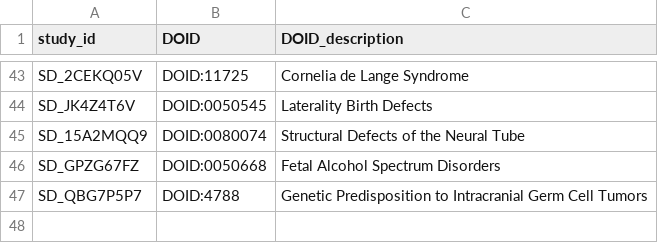
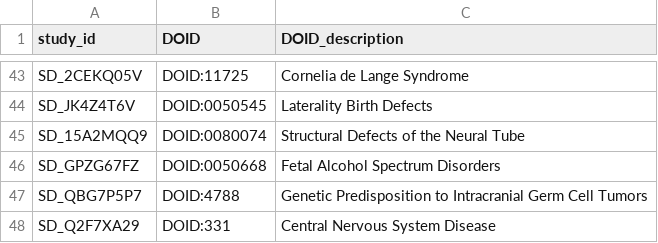
Before and after one commit to kids-first/c2m2-submission-process, a TSV file: kf_to_c2m2_etl/conversion_tables/ontology_mappings/project_disease_matrix_only.tsv, drawn as a sheet; only a part is shown, gaps mark what is left out; the diff names each change by its address in the sheet, - before the commit and + after, or states it on an @@ line.

Commit message:
Added KF-RSBD (SD_Q2F7XA29) study to dataservice studies.

```diff
--- a/kf_to_c2m2_etl/conversion_tables/ontology_mappings/project_disease_matrix_only.tsv
+++ b/kf_to_c2m2_etl/conversion_tables/ontology_mappings/project_disease_matrix_only.tsv
+row 48: SD_Q2F7XA29 | DOID:331 | Central Nervous System Disease
```
Also changed, not shown: kf_to_c2m2_etl/studies_on_portal.tsv.
